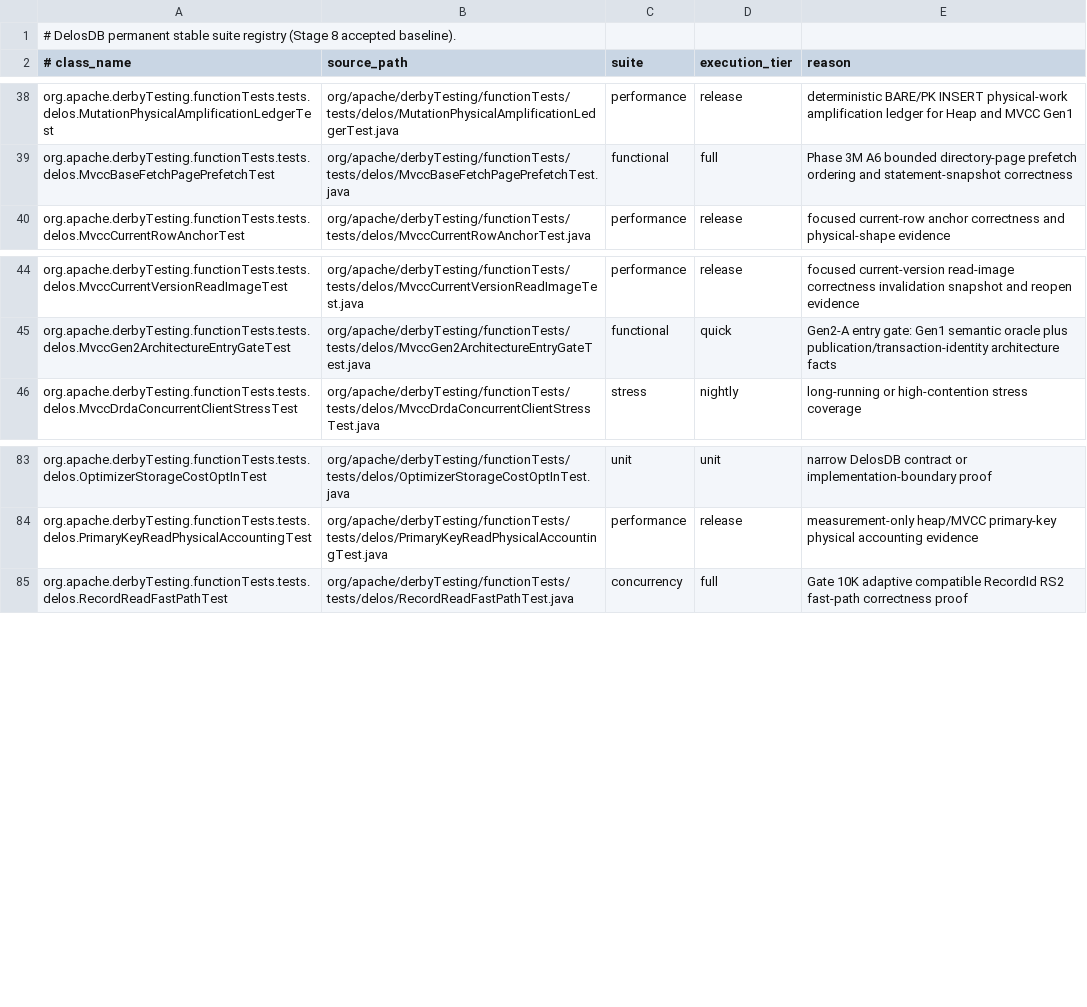
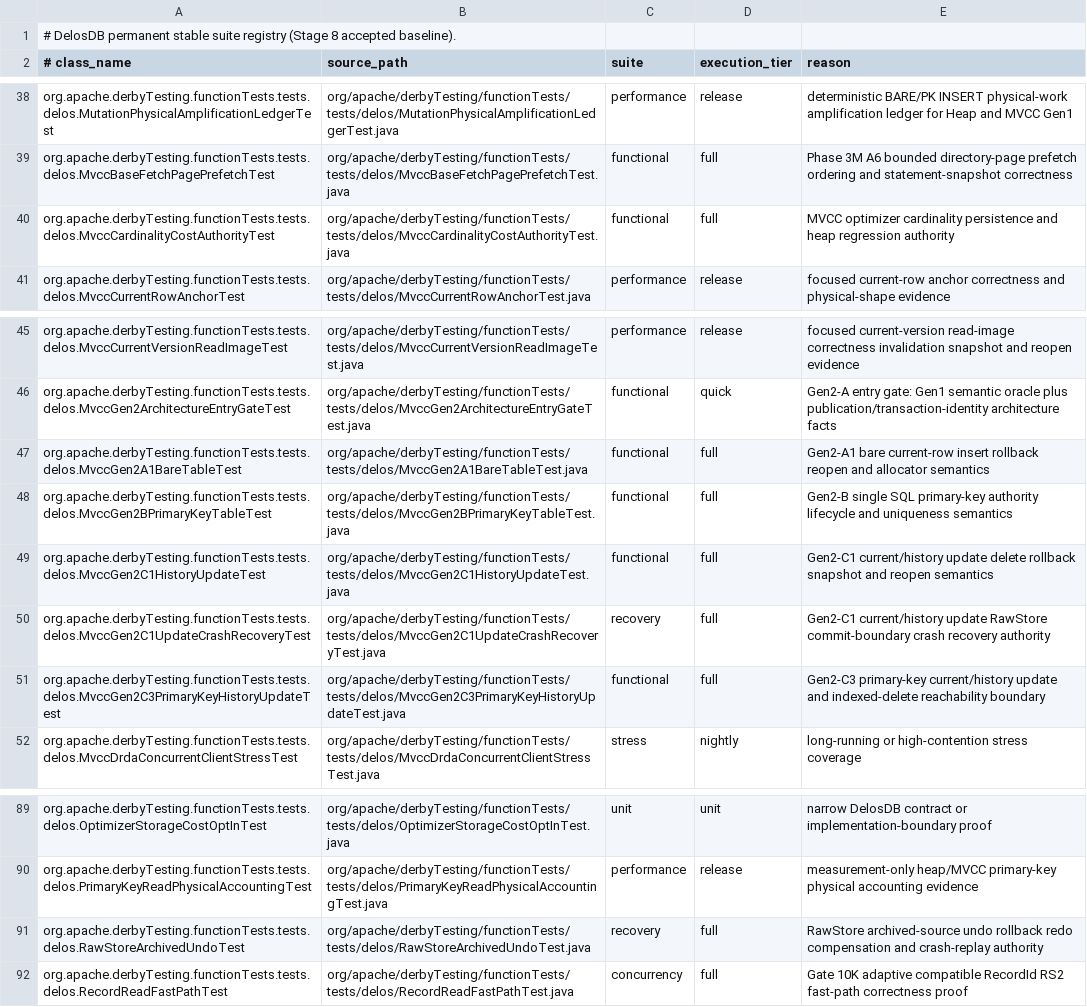
Before and after one commit to ggeorg/delosdb, a TSV file: gradle/testing/delos-test-suite-registry.tsv, drawn as a sheet; only a part is shown, gaps mark what is left out; the diff names each change by its address in the sheet, - before the commit and + after, or states it on an @@ line.

Commit message:
Register Gen2 tests in stable suite authority

```diff
--- a/gradle/testing/delos-test-suite-registry.tsv
+++ b/gradle/testing/delos-test-suite-registry.tsv
+row 40: org.apache.derbyTesting.functionTests.tests.delos.MvccCardinalityCostAuthorityTest | org/apache/derbyTesting/functionTests/tests/delos/MvccCardinalityCostAuthorityTest.java | functional | full | MVCC optimizer cardinality persistence and heap regression authority
+row 47: org.apache.derbyTesting.functionTests.tests.delos.MvccGen2A1BareTableTest | org/apache/derbyTesting/functionTests/tests/delos/MvccGen2A1BareTableTest.java | functional | full | Gen2-A1 bare current-row insert rollback reopen and allocator semantics
+row 48: org.apache.derbyTesting.functionTests.tests.delos.MvccGen2BPrimaryKeyTableTest | org/apache/derbyTesting/functionTests/tests/delos/MvccGen2BPrimaryKeyTableTest.java | functional | full | Gen2-B single SQL primary-key authority lifecycle and uniqueness semantics
+row 49: org.apache.derbyTesting.functionTests.tests.delos.MvccGen2C1HistoryUpdateTest | org/apache/derbyTesting/functionTests/tests/delos/MvccGen2C1HistoryUpdateTest.java | functional | full | Gen2-C1 current/history update delete rollback snapshot and reopen semantics
+row 50: org.apache.derbyTesting.functionTests.tests.delos.MvccGen2C1UpdateCrashRecoveryTest | org/apache/derbyTesting/functionTests/tests/delos/MvccGen2C1UpdateCrashRecoveryTest.java | recovery | full | Gen2-C1 current/history update RawStore commit-boundary crash recovery authority
+row 51: org.apache.derbyTesting.functionTests.tests.delos.MvccGen2C3PrimaryKeyHistoryUpdateTest | org/apache/derbyTesting/functionTests/tests/delos/MvccGen2C3PrimaryKeyHistoryUpdateTest.java | functional | full | Gen2-C3 primary-key current/history update and indexed-delete reachability boundary
+row 91: org.apache.derbyTesting.functionTests.tests.delos.RawStoreArchivedUndoTest | org/apache/derbyTesting/functionTests/tests/delos/RawStoreArchivedUndoTest.java | recovery | full | RawStore archived-source undo rollback redo compensation and crash-replay authority
```
Also changed, not shown: 3 other files.
